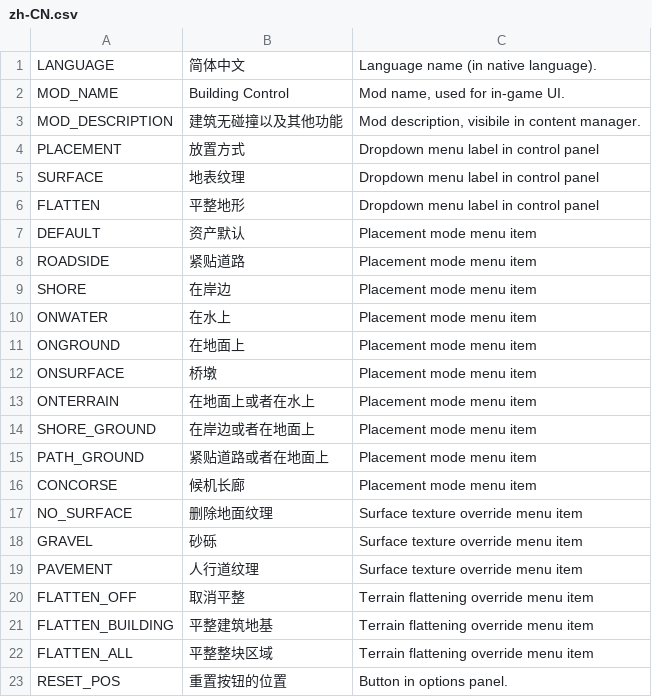
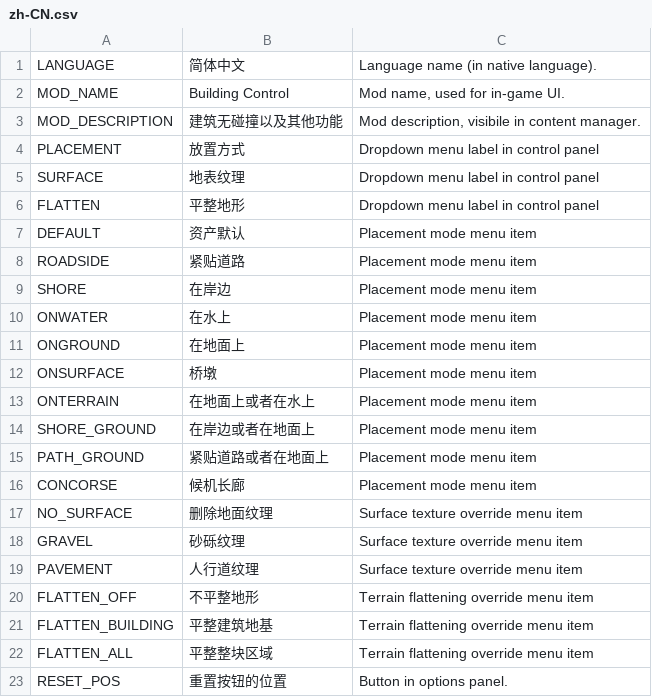
Before and after one commit to algernon-A/BuildingControl, a CSV file: Translations/zh-CN.csv, drawn as a sheet.

Commit message:
Update translations.

```diff
--- a/Translations/zh-CN.csv
+++ b/Translations/zh-CN.csv
@@ -17,5 +17,5 @@
 "NO_SURFACE","删除地面纹理","Surface texture override menu item"
-"GRAVEL","砂砾","Surface texture override menu item"
+"GRAVEL","砂砾纹理","Surface texture override menu item"
 "PAVEMENT","人行道纹理","Surface texture override menu item"
-"FLATTEN_OFF","取消平整","Terrain flattening override menu item"
+"FLATTEN_OFF","不平整地形","Terrain flattening override menu item"
 "FLATTEN_BUILDING","平整建筑地基","Terrain flattening override menu item"
```
Also changed, not shown: 2 other files.
